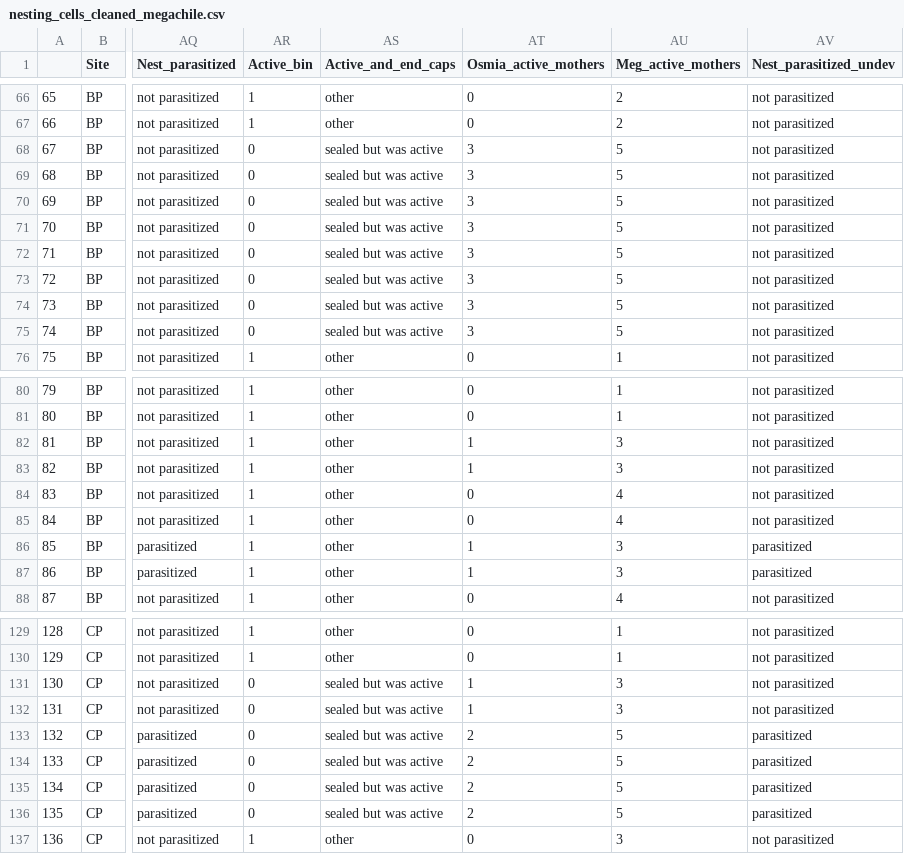
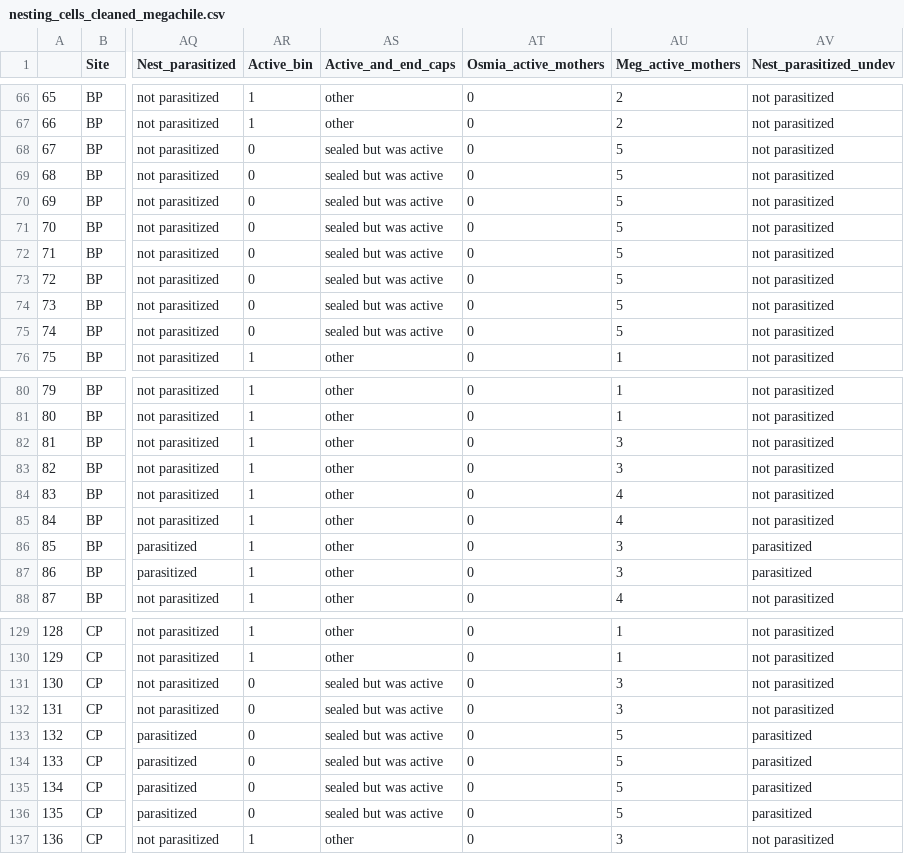
Before and after one commit to TovahKashetsky/nesting_preferences, a CSV file: Data/nesting_cells_cleaned_megachile.csv, drawn as a sheet; only a part is shown, gaps mark what is left out; the diff covers the shown part only; the diff names each change by its address in the sheet, - before the commit and + after, or states it on an @@ line.

```diff
--- a/Data/nesting_cells_cleaned_megachile.csv
+++ b/Data/nesting_cells_cleaned_megachile.csv
-AT68:AT75 (Osmia_active_mothers): 3
+AT68:AT75 (Osmia_active_mothers): 0
-AT82:AT83 (Osmia_active_mothers): 1
+AT82:AT83 (Osmia_active_mothers): 0
-AT86:AT87 (Osmia_active_mothers): 1
+AT86:AT87 (Osmia_active_mothers): 0
-AT131:AT132 (Osmia_active_mothers): 1
+AT131:AT132 (Osmia_active_mothers): 0
-AT133:AT136 (Osmia_active_mothers): 2
+AT133:AT136 (Osmia_active_mothers): 0
```
Also changed, not shown: 16 edited cells elsewhere in this file, Data/investment_cleaned_megachile.csv, Data/investment_cleaned_osmia.csv, 22 other files.
